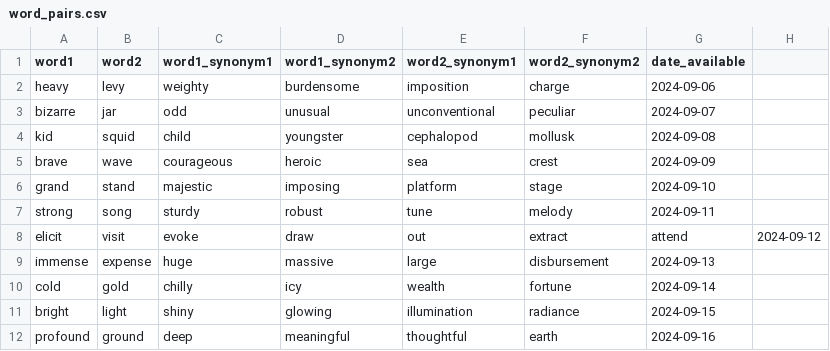
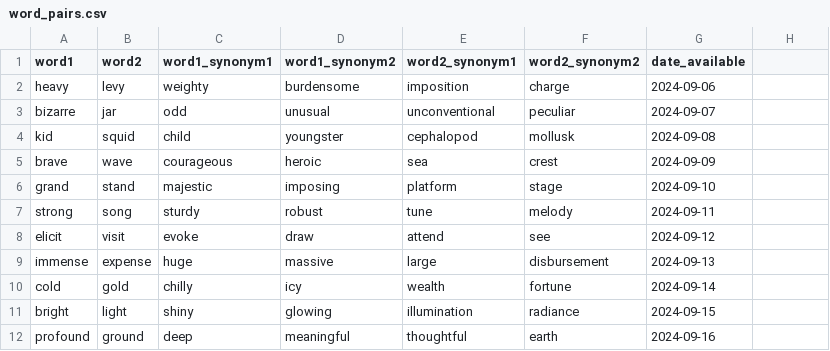
Before and after one commit to jmwicks/RhymeIt, a CSV file: data/word_pairs.csv, drawn as a sheet; only a part is shown.

Commit message:
Update word_pairs.csv LIST 9.6.24-10.10.24

```diff
--- a/data/word_pairs.csv
+++ b/data/word_pairs.csv
@@ -7,3 +7,3 @@ grand,stand,majestic,imposing,platform,stage,2024-09-10
 strong,song,sturdy,robust,tune,melody,2024-09-11
-elicit,visit,evoke,draw,out,extract,attend,2024-09-12
+elicit,visit,evoke,draw,attend,see,2024-09-12
 immense,expense,huge,massive,large,disbursement,2024-09-13
```
